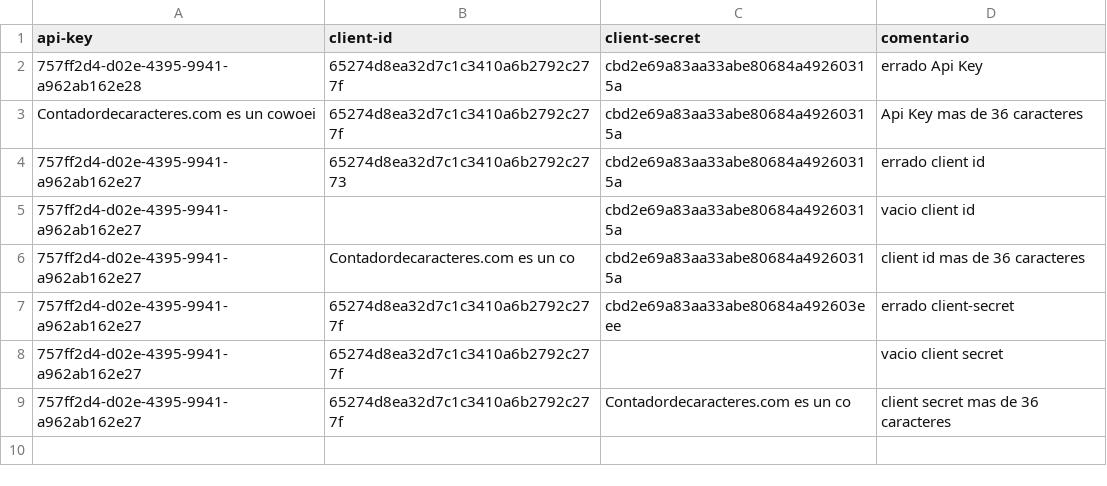
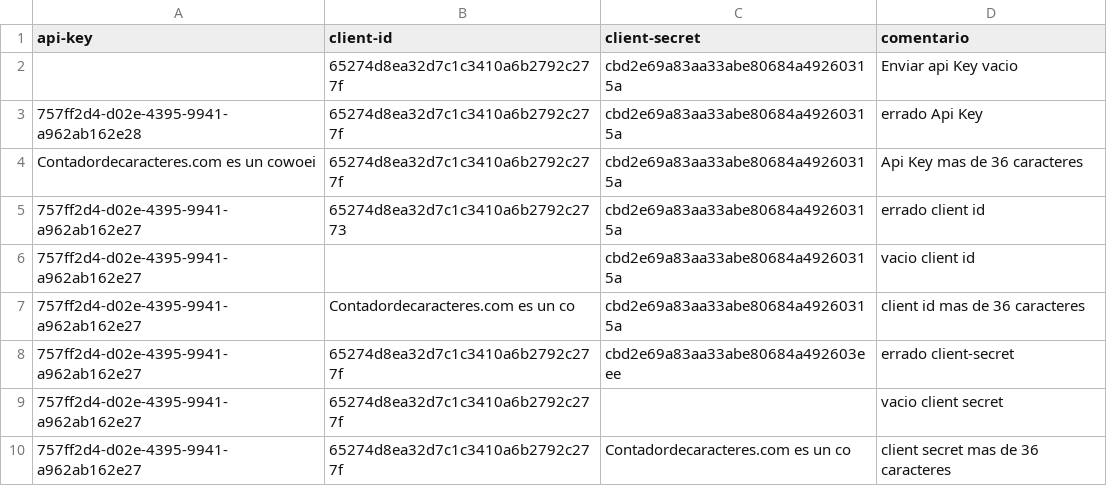
Before and after one commit to sergiomolber/Transfiya_flujo_de_fallos, a CSV file: CALLBACK/Respuestas_401.csv, drawn as a sheet.

```diff
--- a/CALLBACK/Respuestas_401.csv
+++ b/CALLBACK/Respuestas_401.csv
@@ -1,2 +1,3 @@
 api-key,client-id,client-secret,comentario
+,65274d8ea32d7c1c3410a6b2792c277f,cbd2e69a83aa33abe80684a49260315a,Enviar api Key vacio
 757ff2d4-d02e-4395-9941-a962ab162e28,65274d8ea32d7c1c3410a6b2792c277f,cbd2e69a83aa33abe80684a49260315a,errado Api Key
```
Also changed, not shown: CALLBACK/Respuestas_400.csv.
